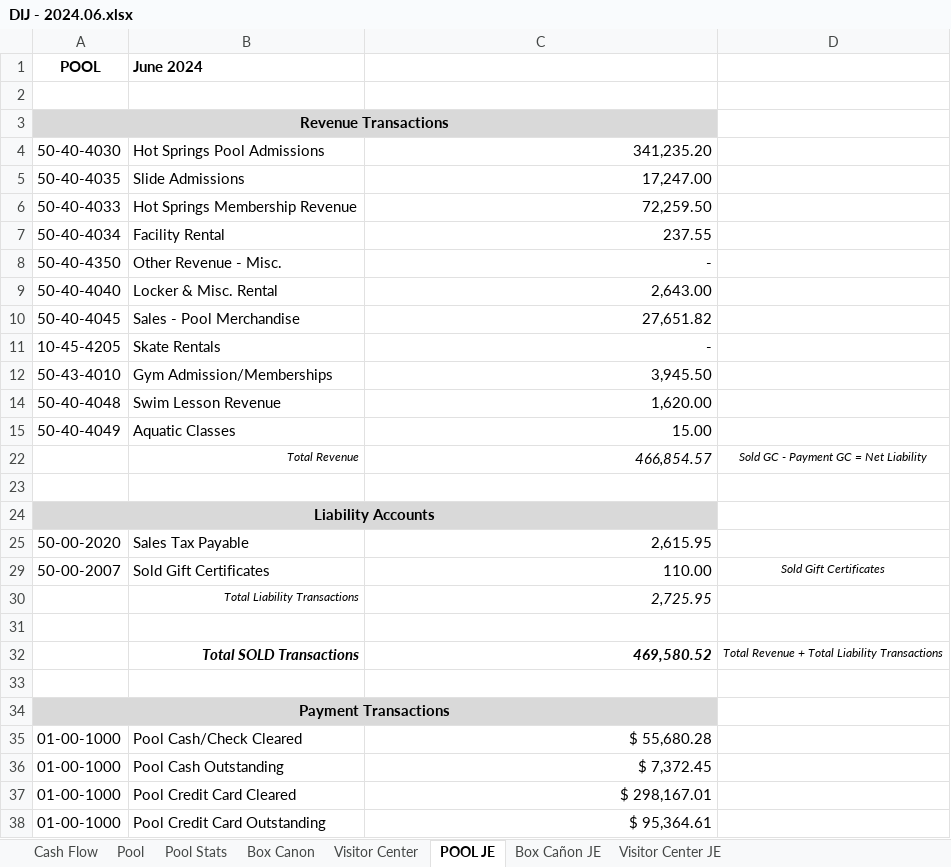
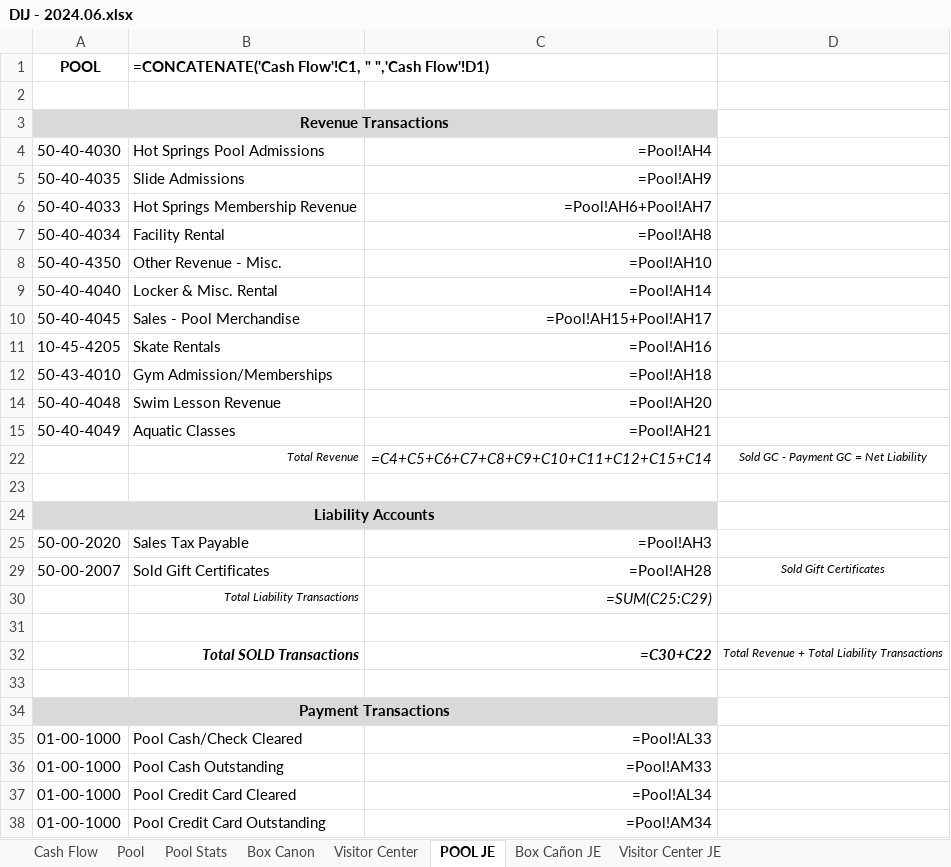
Before and after one commit to Boland-Unfug/Internship, an Excel workbook: Raw data/DIJ - 2024.06.xlsx, sheet POOL JE, drawn as a sheet; only a part is shown; values as stored, in another font and other column widths than the file's, no borders; formulas without a stored value are shown as written; the diff covers the shown part only; the diff names each change by its address in the sheet, - before the commit and + after, or states it on an @@ line.

```diff
--- a/Raw data/DIJ - 2024.06.xlsx (sheet POOL JE)
+++ b/Raw data/DIJ - 2024.06.xlsx (sheet POOL JE)
-B1: June 2024
+B1: =CONCATENATE('Cash Flow'!C1, " ",'Cash Flow'!D1)
-C4: 341,235.20
+C4: =Pool!AH4
-C5: 17,247.00
+C5: =Pool!AH9
-C6: 72,259.50
+C6: =Pool!AH6+Pool!AH7
-C7: 237.55
+C7: =Pool!AH8
-C8: -
+C8: =Pool!AH10
-C9: 2,643.00
+C9: =Pool!AH14
-C10: 27,651.82
+C10: =Pool!AH15+Pool!AH17
-C11: -
+C11: =Pool!AH16
-C12: 3,945.50
+C12: =Pool!AH18
-C14: 1,620.00
+C14: =Pool!AH20
-C15: 15.00
+C15: =Pool!AH21
-C22: 466,854.57
+C22: =C4+C5+C6+C7+C8+C9+C10+C11+C12+C15+C14
-C25: 2,615.95
+C25: =Pool!AH3
-C29: 110.00
+C29: =Pool!AH28
-C30: 2,725.95
+C30: =SUM(C25:C29)
-C32: 469,580.52
+C32: =C30+C22
-C35: $ 55,680.28
+C35: =Pool!AL33
-C36: $ 7,372.45
+C36: =Pool!AM33
-C37: $ 298,167.01
+C37: =Pool!AL34
-C38: $ 95,364.61
+C38: =Pool!AM34
```
Also changed, not shown: 15 edited cells elsewhere in this sheet, sheet Box Canon, sheet Pool, sheet Pool Stats, sheet Cash Flow, sheet Visitor Center, sheet Box Cañon JE, 1 more sheet, hidden cells, charts or pictures, Raw data/DIJ - 2022.01.xlsx, 2 other files.
